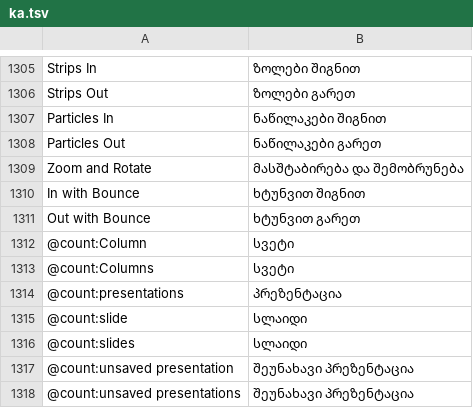
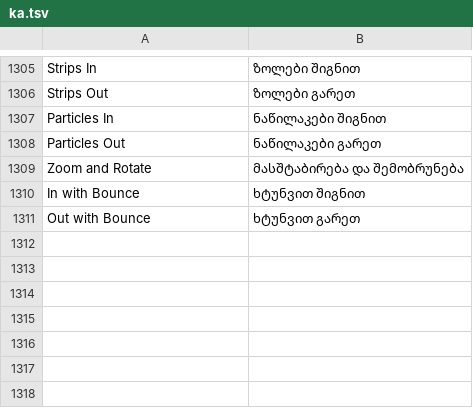
Before and after one commit to devius/deckcraft, a TSV file: crates/ui-egui/src/i18n/ka.tsv, drawn as a sheet; only a part is shown, gaps mark what is left out; the diff names each change by its address in the sheet, - before the commit and + after, or states it on an @@ line.

```diff
--- a/crates/ui-egui/src/i18n/ka.tsv
+++ b/crates/ui-egui/src/i18n/ka.tsv
-row 1312: @count:Column | სვეტი
-row 1313: @count:Columns | სვეტი
-row 1314: @count:presentations | პრეზენტაცია
-row 1315: @count:slide | სლაიდი
-row 1316: @count:slides | სლაიდი
-row 1317: @count:unsaved presentation | შეუნახავი პრეზენტაცია
-row 1318: @count:unsaved presentations | შეუნახავი პრეზენტაცია
```
